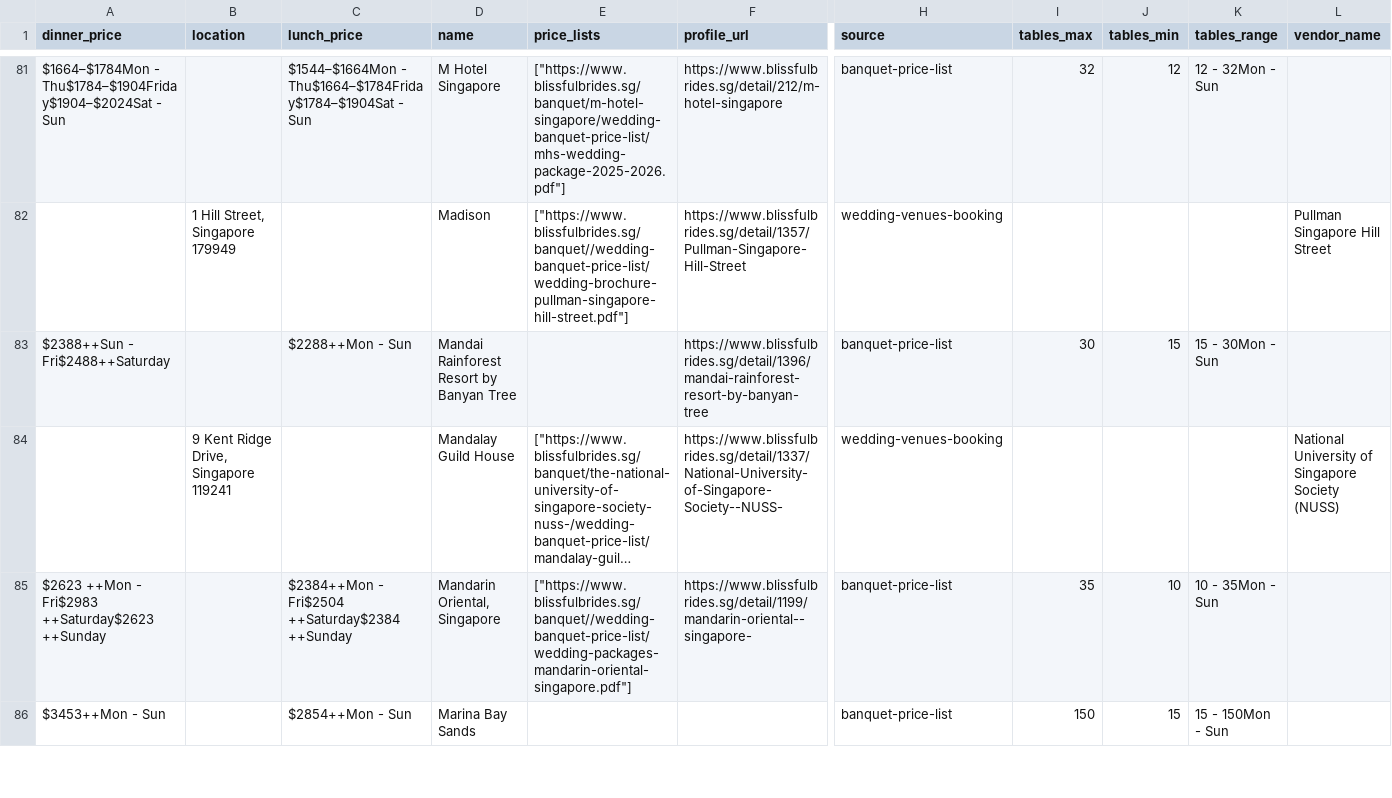
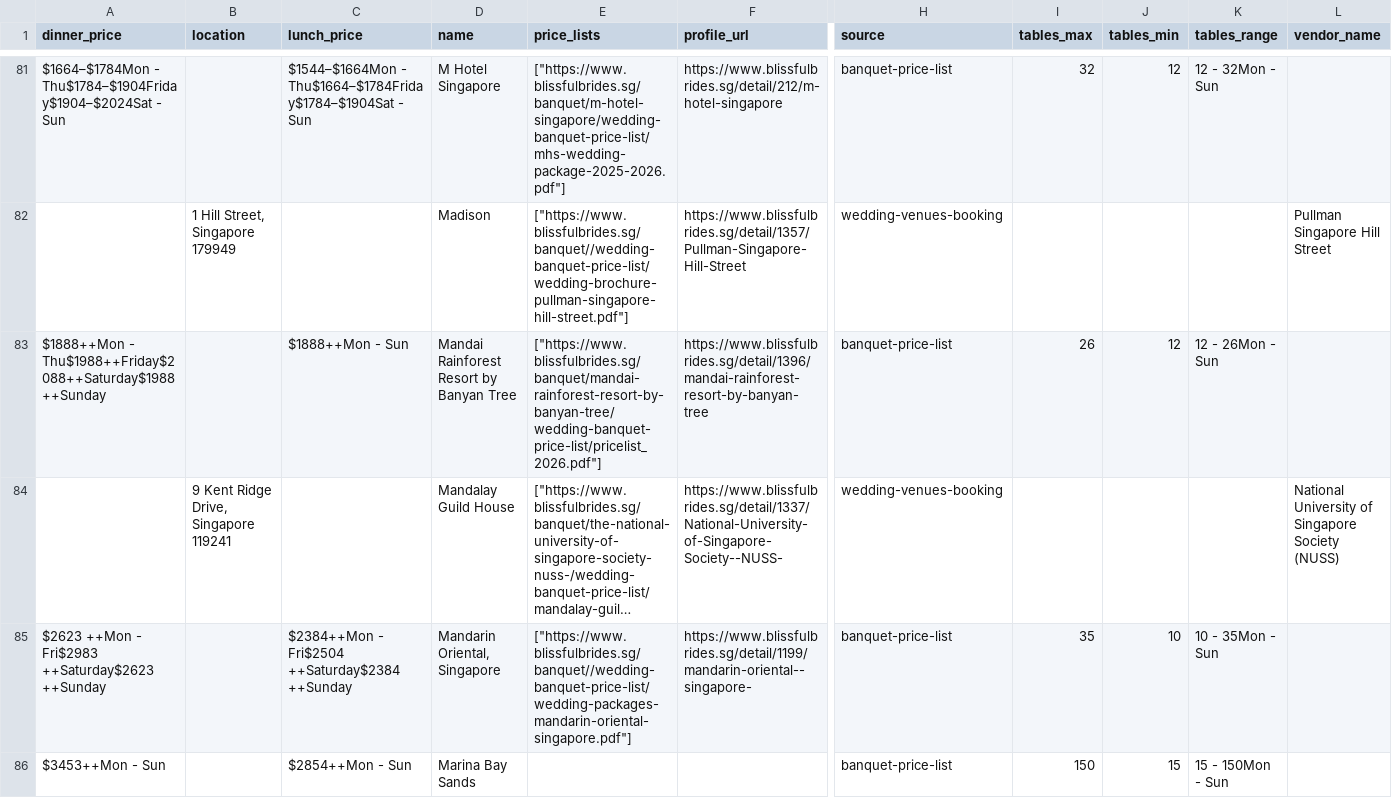
Before and after one commit to luarss/wedding-data, a CSV file: data/bb/venues.csv, drawn as a sheet; only a part is shown, gaps mark what is left out; long unchanged cells end in …; the diff names each change by its address in the sheet, - before the commit and + after, or states it on an @@ line.

```diff
--- a/data/bb/venues.csv
+++ b/data/bb/venues.csv
-A83 (dinner_price): $2388++Sun - Fri$2488++Saturday
+A83 (dinner_price): $1888++Mon - Thu$1988++Friday$2088++Saturday$1988++Sunday
-C83 (lunch_price): $2288++Mon - Sun
+C83 (lunch_price): $1888++Mon - Sun
-E83 (price_lists): (empty)
+E83 (price_lists): ["https://www.blissfulbrides.sg/banquet/mandai-rainforest-resort-by-banyan-tree/wedding-banquet-price-list/pricelist_2026.pdf"]
-I83 (tables_max): 30
+I83 (tables_max): 26
-J83 (tables_min): 15
+J83 (tables_min): 12
-K83 (tables_range): 15 - 30Mon - Sun
+K83 (tables_range): 12 - 26Mon - Sun
```
Also changed, not shown: data/bly/venues.csv, data/tv/venues.csv, 14 other files.
